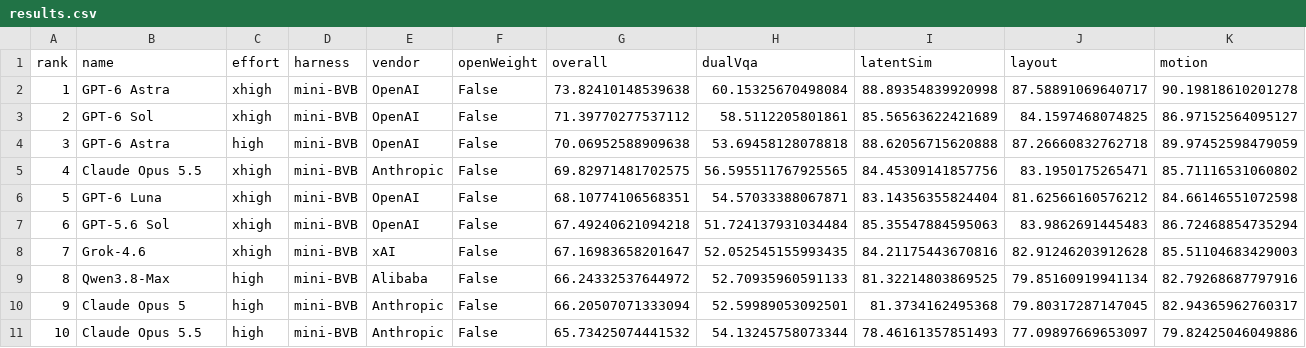
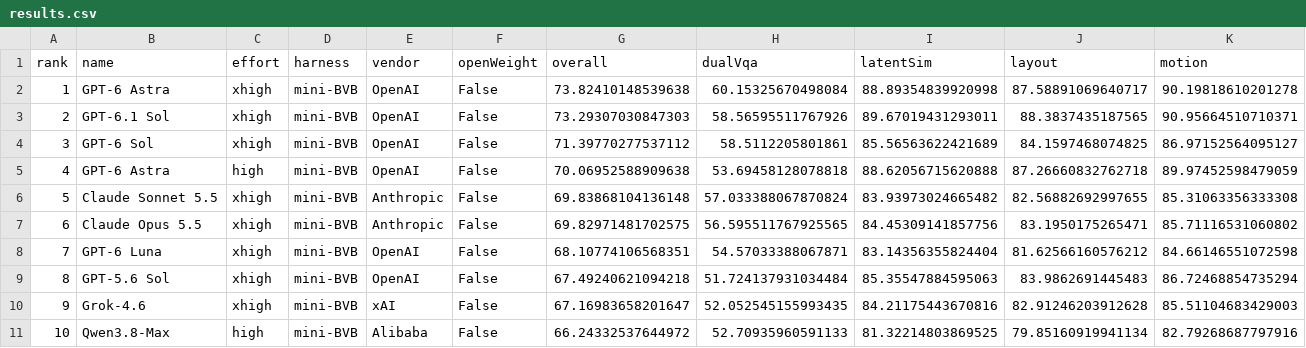
Before and after one commit to mishafaruki-arch/BVB, a CSV file: results.csv, drawn as a sheet; only a part is shown; the shorter side is filled out with more unchanged rows; addresses are those after the commit; rows hold the shown columns only; the diff names each change by its address in the sheet, - before the commit and + after, or states it on an @@ line.

Commit message:
Add GPT-6.1 Sol and Claude Sonnet 5.5 xhigh to leaderboard

```diff
--- a/results.csv
+++ b/results.csv
+row 3: 2 | GPT-6.1 Sol | xhigh | mini-BVB | OpenAI | False | 73.29307030847303 | 58.56595511767926 | 89.67019431293011 | 88.3837435187565 | 90.95664510710371
@@ column A (rank) renumbered from row 4 down @@
+row 6: 5 | Claude Sonnet 5.5 | xhigh | mini-BVB | Anthropic | False | 69.83868104136148 | 57.033388067870824 | 83.93973024665482 | 82.56882692997655 | 85.31063356333308
```
Also changed, not shown: 3 other files.
